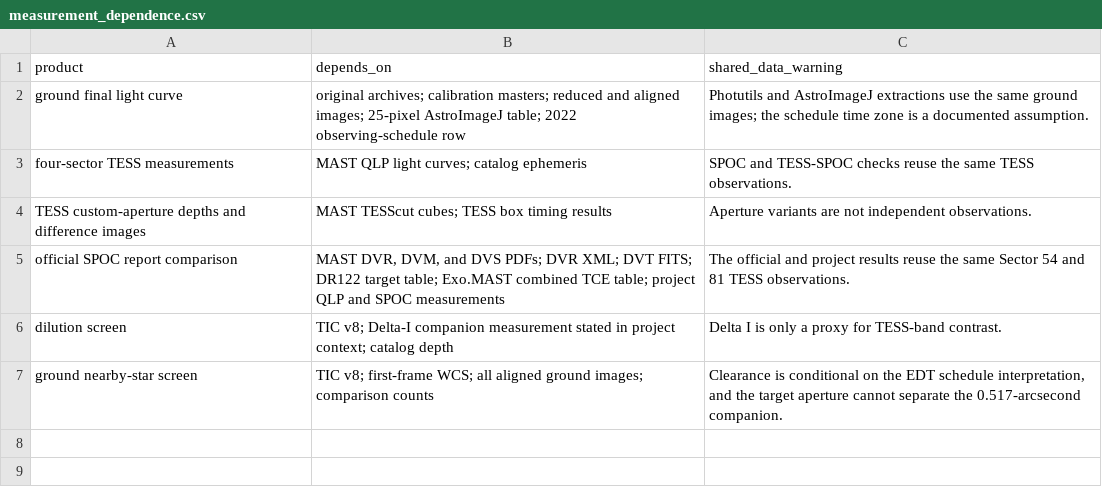
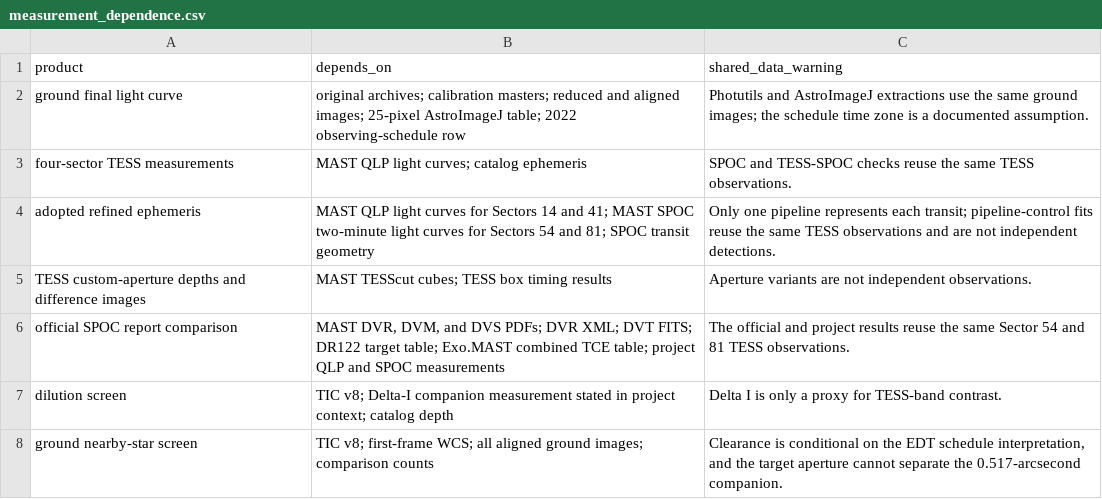
Before and after one commit to mason-cao/nasa-tess-exoplanet-analysis, a CSV file: outputs/toi3505_research_record/measurement_dependence.csv, drawn as a sheet.

```diff
--- a/outputs/toi3505_research_record/measurement_dependence.csv
+++ b/outputs/toi3505_research_record/measurement_dependence.csv
@@ -3,2 +3,3 @@ ground final light curve,original archives; calibration masters; reduced and ali
 four-sector TESS measurements,MAST QLP light curves; catalog ephemeris,SPOC and TESS-SPOC checks reuse the same TESS observations.
+adopted refined ephemeris,MAST QLP light curves for Sectors 14 and 41; MAST SPOC two-minute light curves for Sectors 54 and 81; SPOC transit geometry,Only one pipeline represents each transit; pipeline-control fits reuse the same TESS observations and are not independent detections.
 TESS custom-aperture depths and difference images,MAST TESScut cubes; TESS box timing results,Aperture variants are not independent observations.
```
Also changed, not shown: outputs/toi3505_research_record/claim_evidence.csv, outputs/toi3505_research_record/decision_log.csv, 27 other files.
